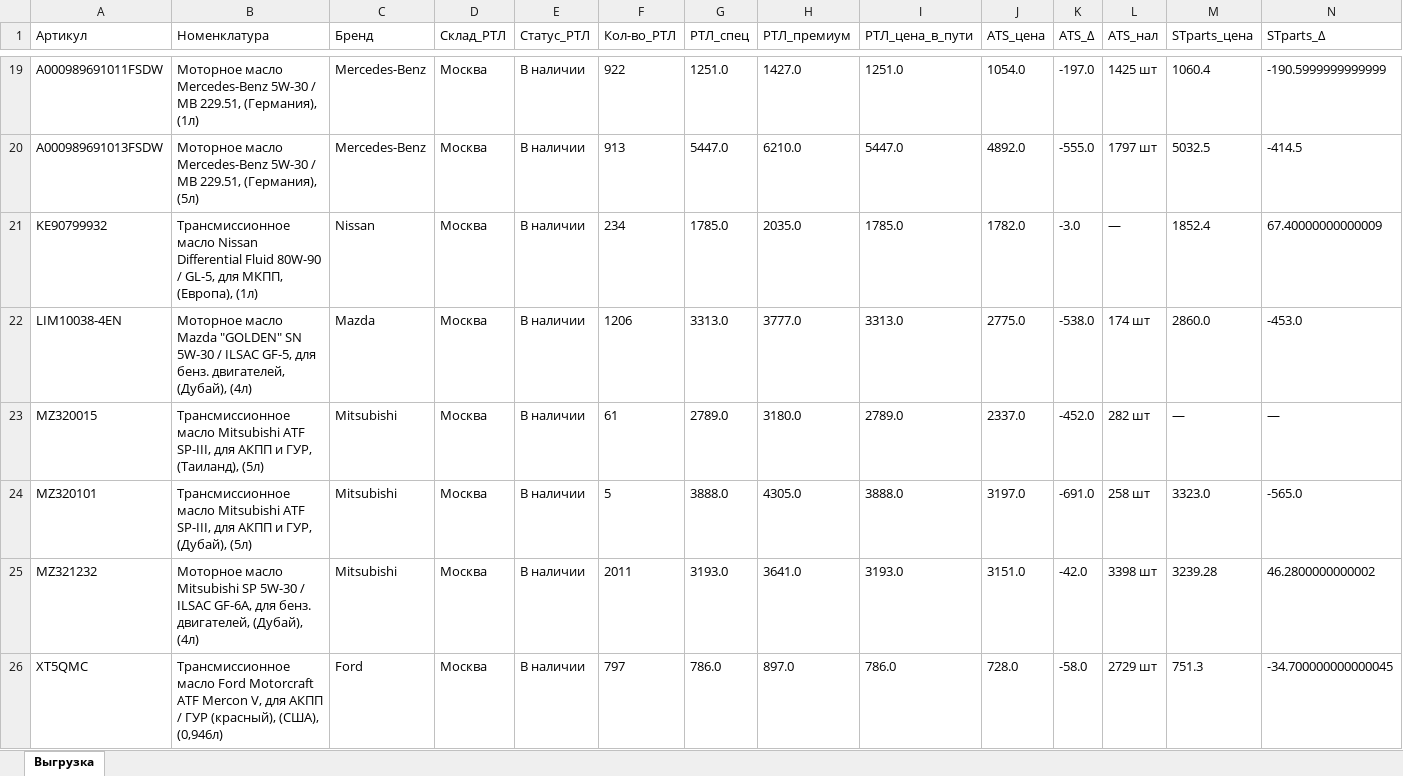
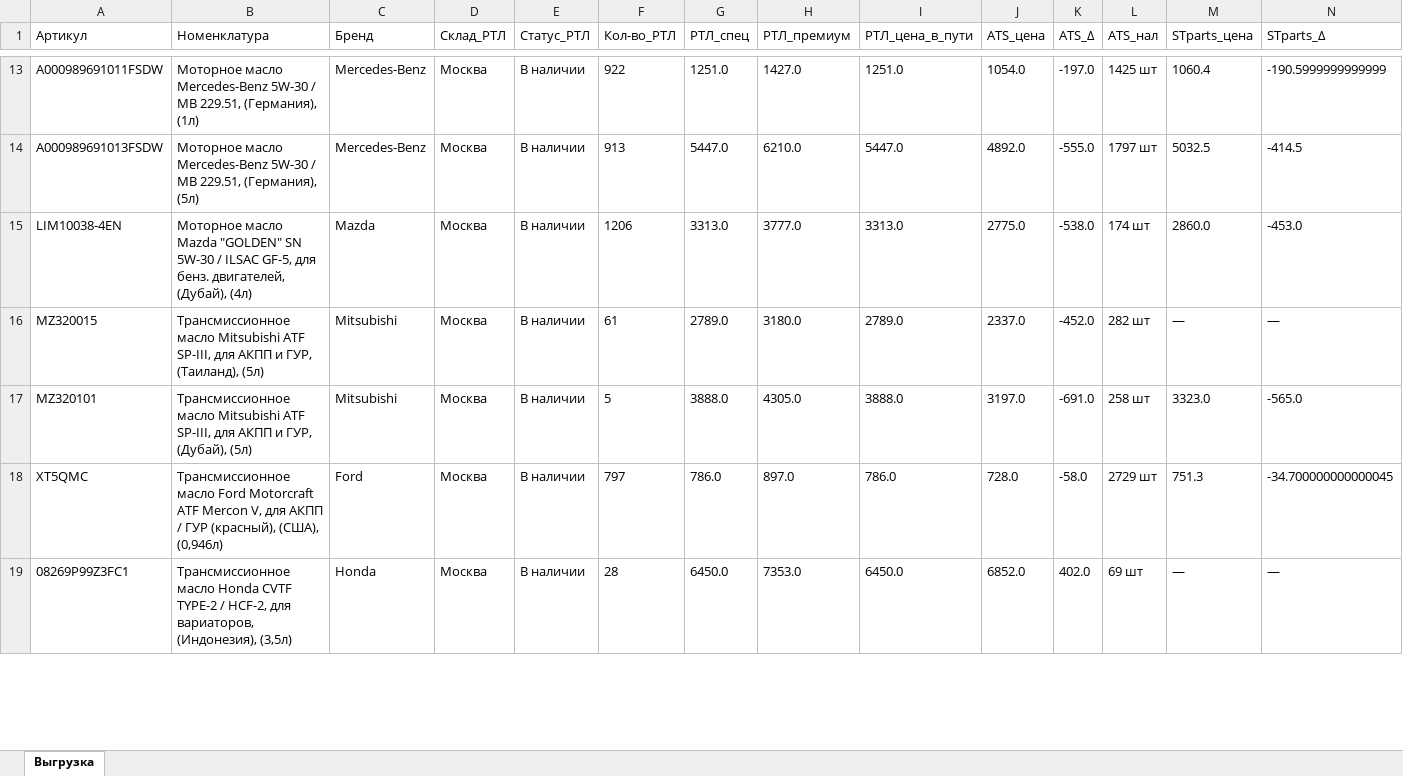
Before and after one commit to carownertop/rustrans-prices-view, an Excel workbook: files/2026-09-01/RTL_vs_competitors_price_diff_2026-09-01.xlsx, sheet Выгрузка, drawn as a sheet; only a part is shown, gaps mark what is left out; values as stored, in another font and other column widths than the file's, no borders; removed rows and columns are numbered as before the commit, all else as after; rows hold the shown columns only; the diff covers the shown part only; the diff names each change by its address in the sheet, - before the commit and + after, or states it on an @@ line.

```diff
--- a/files/2026-09-01/RTL_vs_competitors_price_diff_2026-09-01.xlsx (sheet Выгрузка)
+++ b/files/2026-09-01/RTL_vs_competitors_price_diff_2026-09-01.xlsx (sheet Выгрузка)
-row 21: KE90799932 | Трансмиссионное масло Nissan Differential Fluid 80W-90 / GL-5, для МКПП, (Европа), (1л) | Nissan | Москва | В наличии | 234 | 1785.0 | 2035.0 | 1785.0 | 1782.0 | -3.0 | — | 1852.4 | 67.40000000000009
-row 25: MZ321232 | Моторное масло Mitsubishi SP 5W-30 / ILSAC GF-6A, для бенз. двигателей, (Дубай), (4л) | Mitsubishi | Москва | В наличии | 2011 | 3193.0 | 3641.0 | 3193.0 | 3151.0 | -42.0 | 3398 шт | 3239.28 | 46.2800000000002
+row 19: 08269P99Z3FC1 | Трансмиссионное масло Honda CVTF TYPE-2 / HCF-2, для вариаторов, (Индонезия), (3,5л) | Honda | Москва | В наличии | 28 | 6450.0 | 7353.0 | 6450.0 | 6852.0 | 402.0 | 69 шт | — | —
```
Also changed, not shown: 7 added rows and 6 removed rows elsewhere in this sheet, files/2026-09-02/RTL_vs_competitors_price_diff_2026-09-02.xlsx, files/2026-09-05/RTL_vs_competitors_price_diff_2026-09-05.xlsx, 14 other files.
